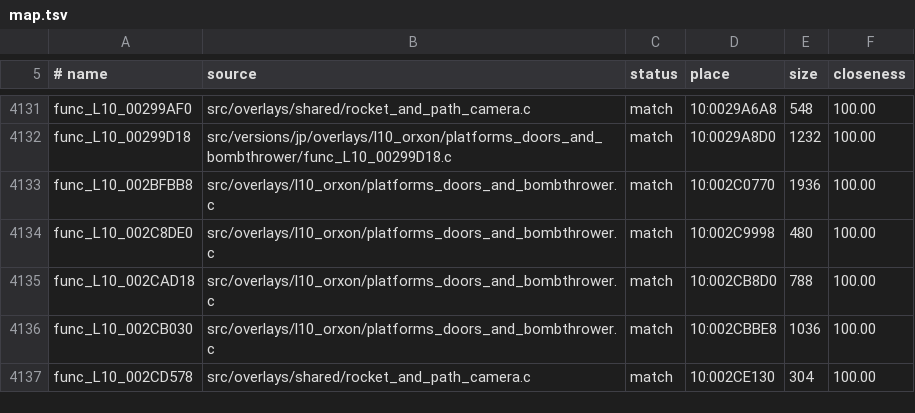
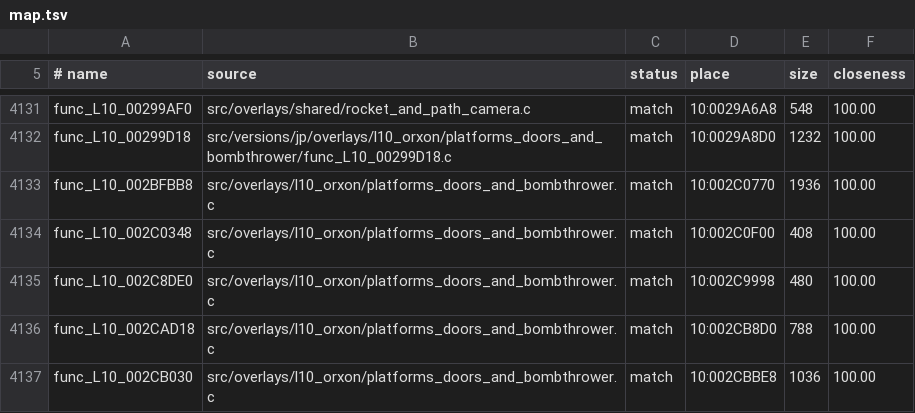
Before and after one commit to OpenRAC/rac1-decomp, a TSV file: config/versions/jp/map.tsv, drawn as a sheet; only a part is shown, gaps mark what is left out; the shorter side is filled out with more unchanged rows.

```diff
--- a/config/versions/jp/map.tsv
+++ b/config/versions/jp/map.tsv
@@ -4133,2 +4133,3 @@ func_L10_00299D18	src/versions/jp/overlays/l10_orxon/platforms_doors_and_bombthr
 func_L10_002BFBB8	src/overlays/l10_orxon/platforms_doors_and_bombthrower.c	match	10:002C0770	1936	100.00
+func_L10_002C0348	src/overlays/l10_orxon/platforms_doors_and_bombthrower.c	match	10:002C0F00	408	100.00
 func_L10_002C8DE0	src/overlays/l10_orxon/platforms_doors_and_bombthrower.c	match	10:002C9998	480	100.00
```
Also changed, not shown: config/versions/pal_v1/map.tsv, config/versions/us/map.tsv, 5 other files.
